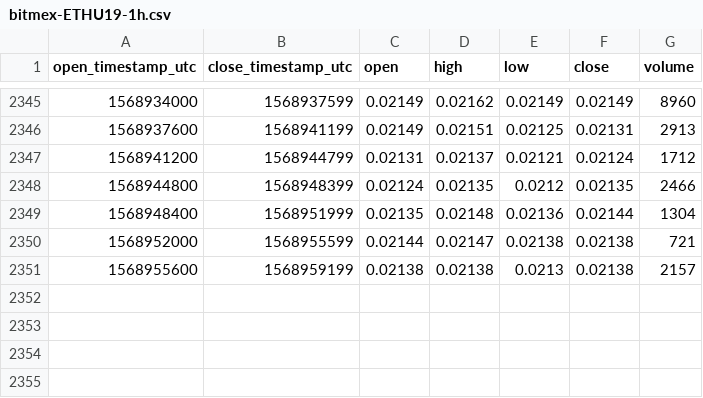
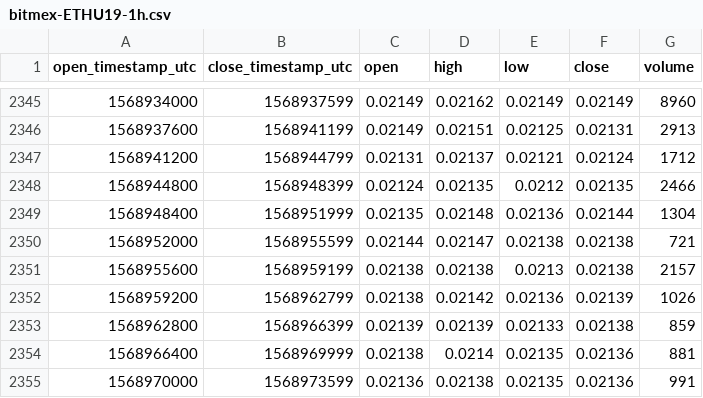
Before and after one commit to cryptobigbro/bitmex-ETHU19, a CSV file: bitmex-ETHU19-1h.csv, drawn as a sheet; only a part is shown, gaps mark what is left out.

Commit message:
Update OHLCV data.

```diff
--- a/bitmex-ETHU19-1h.csv
+++ b/bitmex-ETHU19-1h.csv
@@ -2351 +2351,5 @@ open_timestamp_utc,close_timestamp_utc,open,high,low,close,volume
 1568955600,1568959199,0.02138,0.02138,0.0213,0.02138,2157
+1568959200,1568962799,0.02138,0.02142,0.02136,0.02139,1026
+1568962800,1568966399,0.02139,0.02139,0.02133,0.02138,859
+1568966400,1568969999,0.02138,0.0214,0.02135,0.02136,881
+1568970000,1568973599,0.02136,0.02138,0.02135,0.02136,991
```
